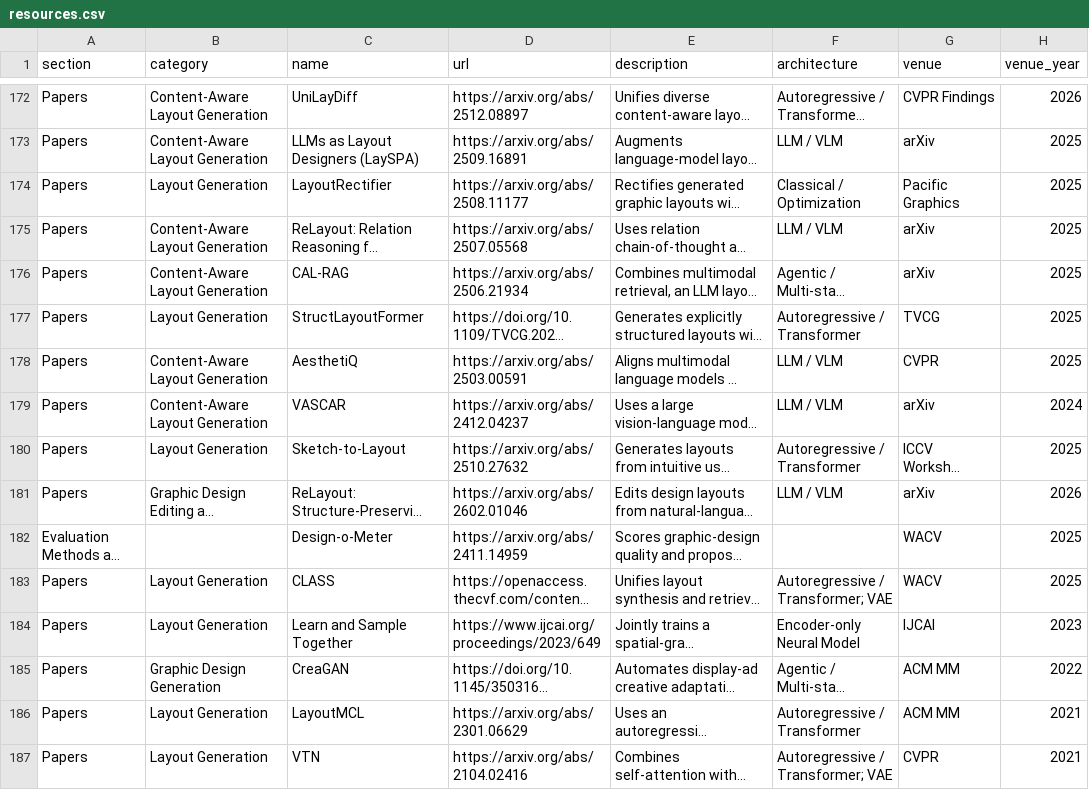
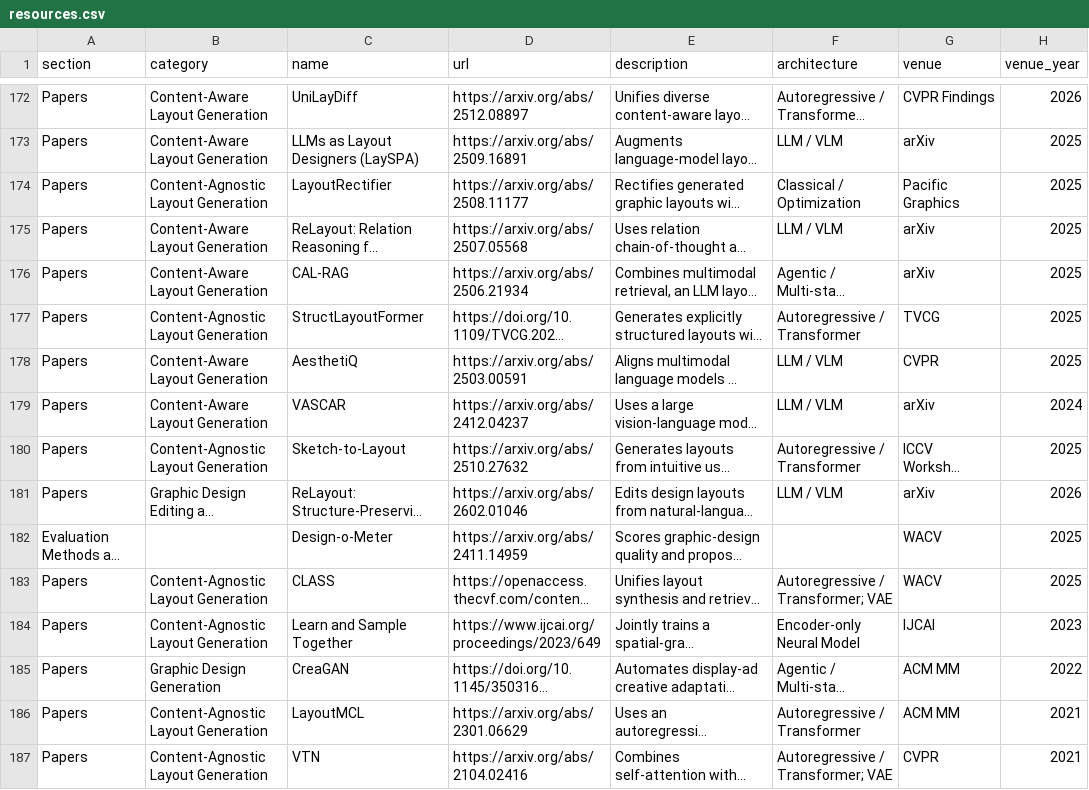
Before and after one commit to creative-graphic-design/awesome-creative-graphic-design-generation, a CSV file: data/resources.csv, drawn as a sheet; only a part is shown, gaps mark what is left out; long unchanged cells end in …; the diff covers the shown part only; the diff names each change by its address in the sheet, - before the commit and + after, or states it on an @@ line.

Commit message:
Rename layout category to content-agnostic (#16)

```diff
--- a/data/resources.csv
+++ b/data/resources.csv
-B174 (category): Layout Generation
+B174 (category): Content-Agnostic Layout Generation
-B177 (category): Layout Generation
+B177 (category): Content-Agnostic Layout Generation
-B180 (category): Layout Generation
+B180 (category): Content-Agnostic Layout Generation
-B183:B184 (category): Layout Generation
+B183:B184 (category): Content-Agnostic Layout Generation
-B186:B187 (category): Layout Generation
+B186:B187 (category): Content-Agnostic Layout Generation
```
Also changed, not shown: 37 edited cells elsewhere in this file, 2 other files.
